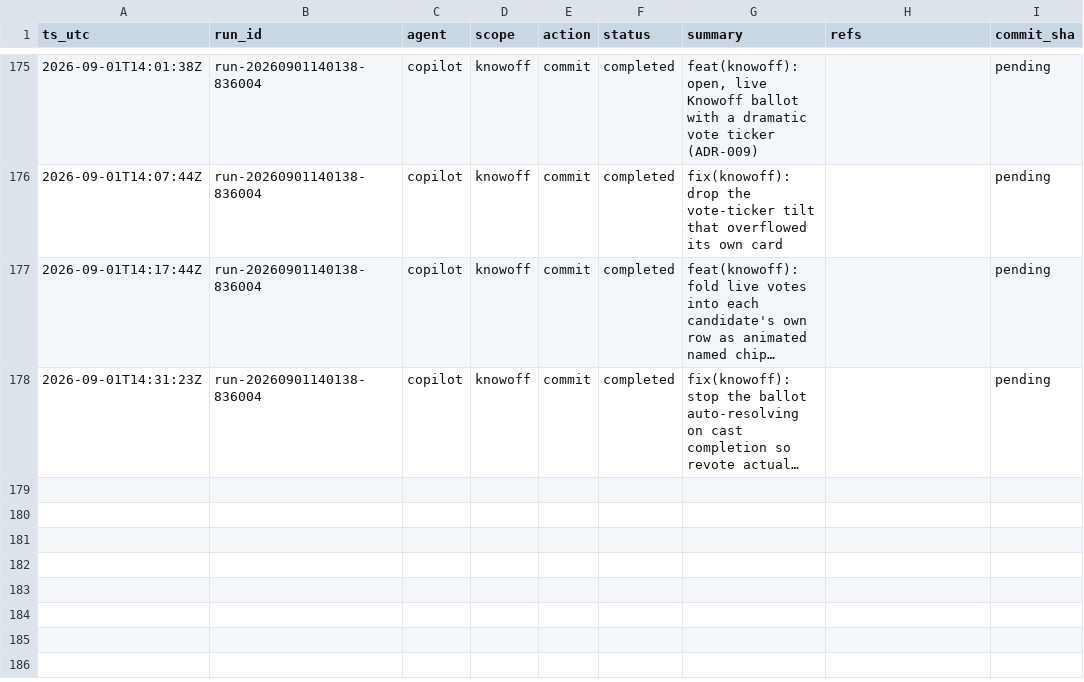
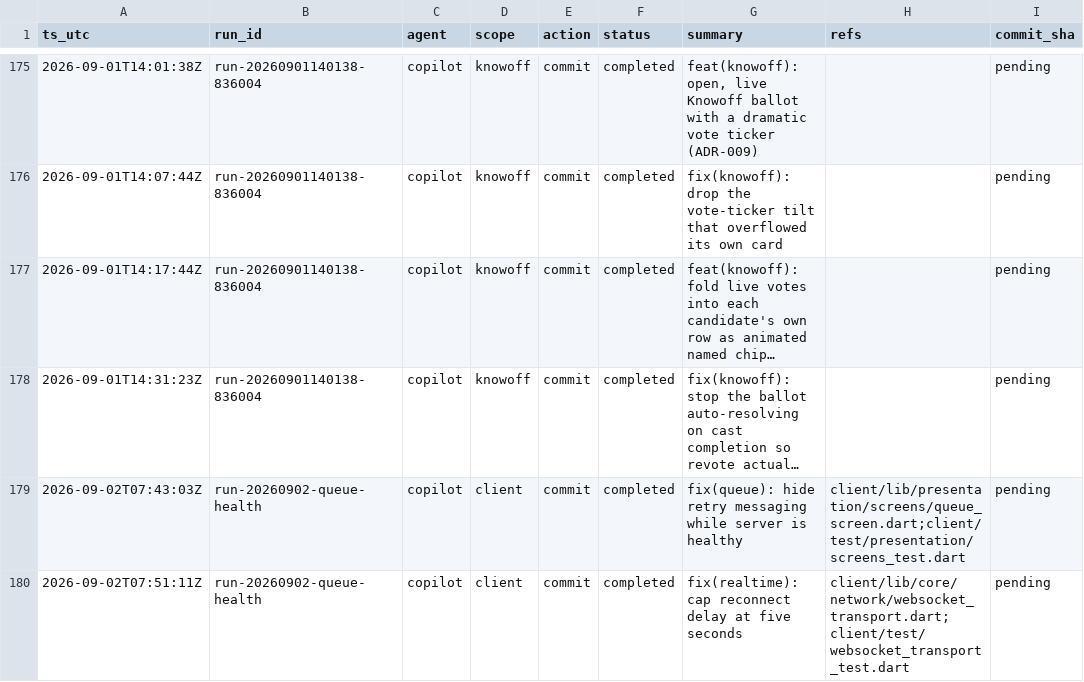
Before and after one commit to metaphy6/knowoff, a CSV file: docs/tracking/tracking.csv, drawn as a sheet; only a part is shown, gaps mark what is left out; long unchanged cells end in …; the diff names each change by its address in the sheet, - before the commit and + after, or states it on an @@ line.

Commit message:
fix(queue): hide retry messaging while server is healthy
Additional tracking rows:
  - commit/completed: fix(realtime): cap reconnect delay at five seconds

Refs:
  - client/lib/presentation/screens/queue_screen.dart
  - client/test/presentation/screens_test.dart

[run-20260902-queue-health]

```diff
--- a/docs/tracking/tracking.csv
+++ b/docs/tracking/tracking.csv
+row 179: 2026-09-02T07:43:03Z | run-20260902-queue-health | copilot | client | commit | completed | fix(queue): hide retry messaging while server is healthy | client/lib/presentation/screens/queue_screen.dart;client/test/presentation/screens_test.dart | pending
+row 180: 2026-09-02T07:51:11Z | run-20260902-queue-health | copilot | client | commit | completed | fix(realtime): cap reconnect delay at five seconds | client/lib/core/network/websocket_transport.dart;client/test/websocket_transport_test.dart | pending
```
Also changed, not shown: 4 other files.
